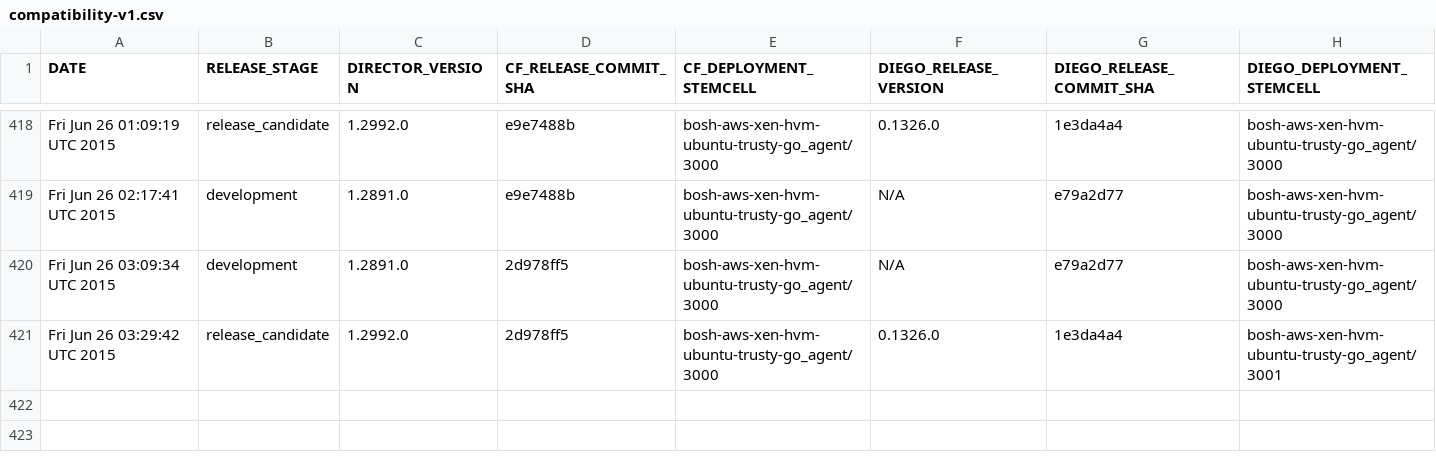
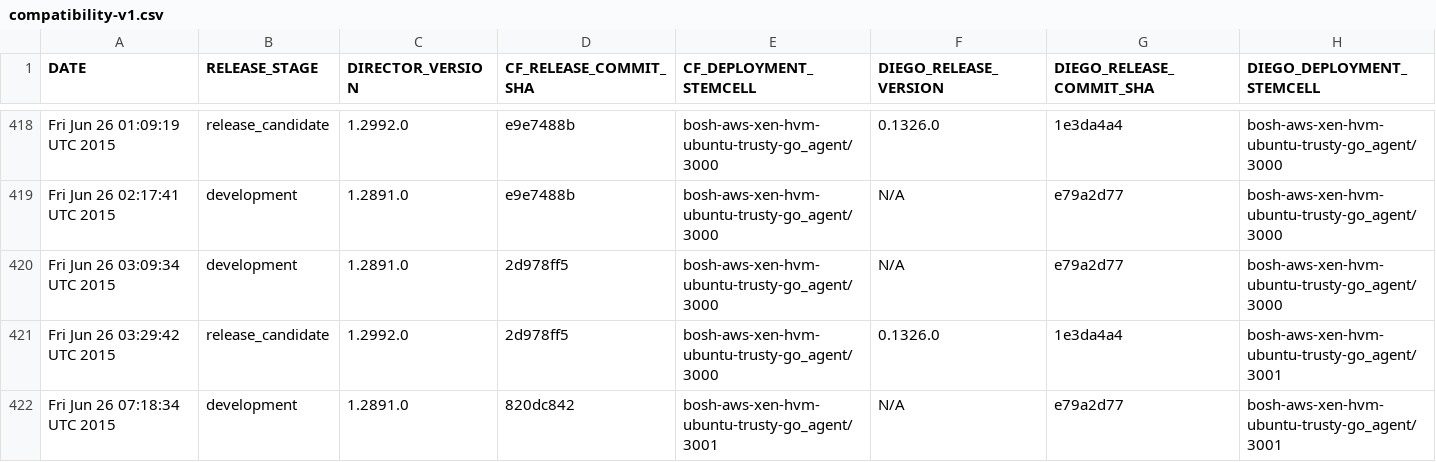
Before and after one commit to cloudfoundry-attic/diego-cf-compatibility, a CSV file: compatibility-v1.csv, drawn as a sheet; only a part is shown, gaps mark what is left out; the diff names each change by its address in the sheet, - before the commit and + after, or states it on an @@ line.

Commit message:
Add CF-Diego compatibility record on Fri Jun 26 07:18:34 UTC 2015 at release stage development

```diff
--- a/compatibility-v1.csv
+++ b/compatibility-v1.csv
+row 422: Fri Jun 26 07:18:34 UTC 2015 | development | 1.2891.0 | 820dc842 | bosh-aws-xen-hvm-ubuntu-trusty-go_agent/3001 | N/A | e79a2d77 | bosh-aws-xen-hvm-ubuntu-trusty-go_agent/3001
```
